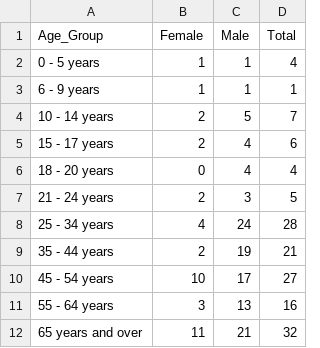
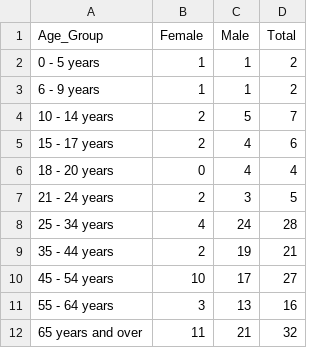
Before and after one commit to JoshWynne2/graphMaker, a CSV file: data/Combined.csv, drawn as a sheet.

Commit message:
MORE DATA
theres some bullshit with invalid names holding up the entire program and csv files are not in the right format that im expecting so ive changed some of them manually

```diff
--- a/data/Combined.csv
+++ b/data/Combined.csv
@@ -1,4 +1,4 @@
 Age_Group,Female,Male,Total
-0 - 5 years,1,1,4
-6 - 9 years,1,1,1
+0 - 5 years,1,1,2
+6 - 9 years,1,1,2
 10 - 14 years,2,5,7
```
Also changed, not shown: 9 other files.
